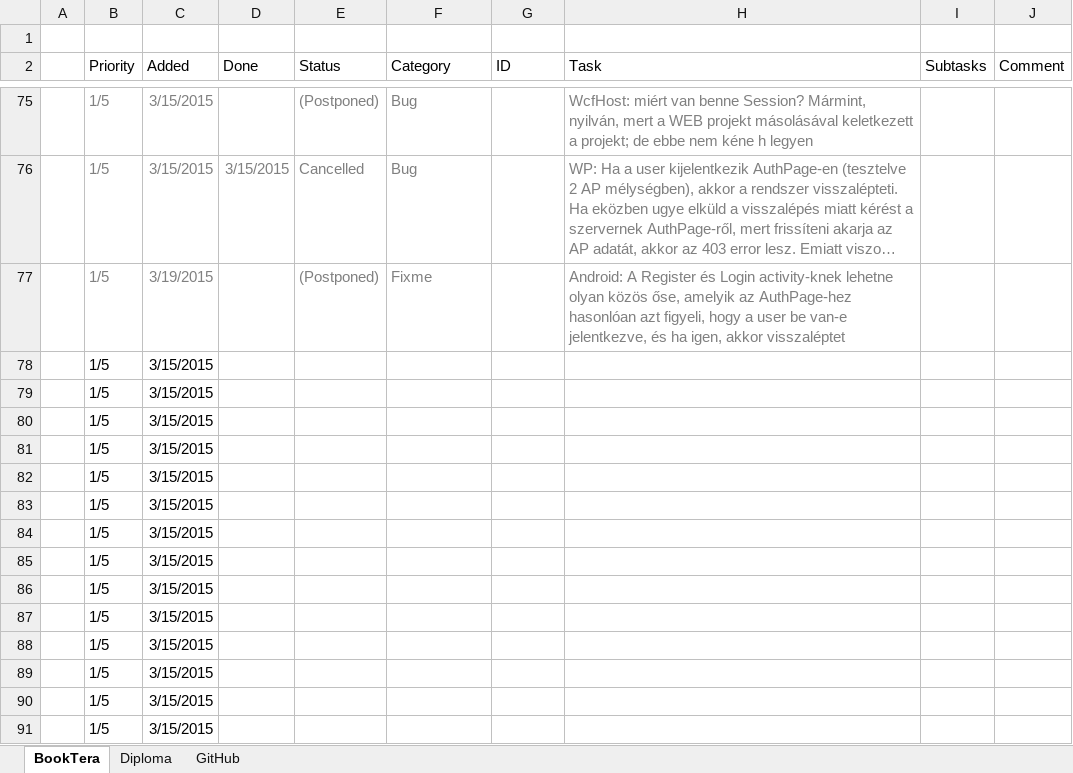
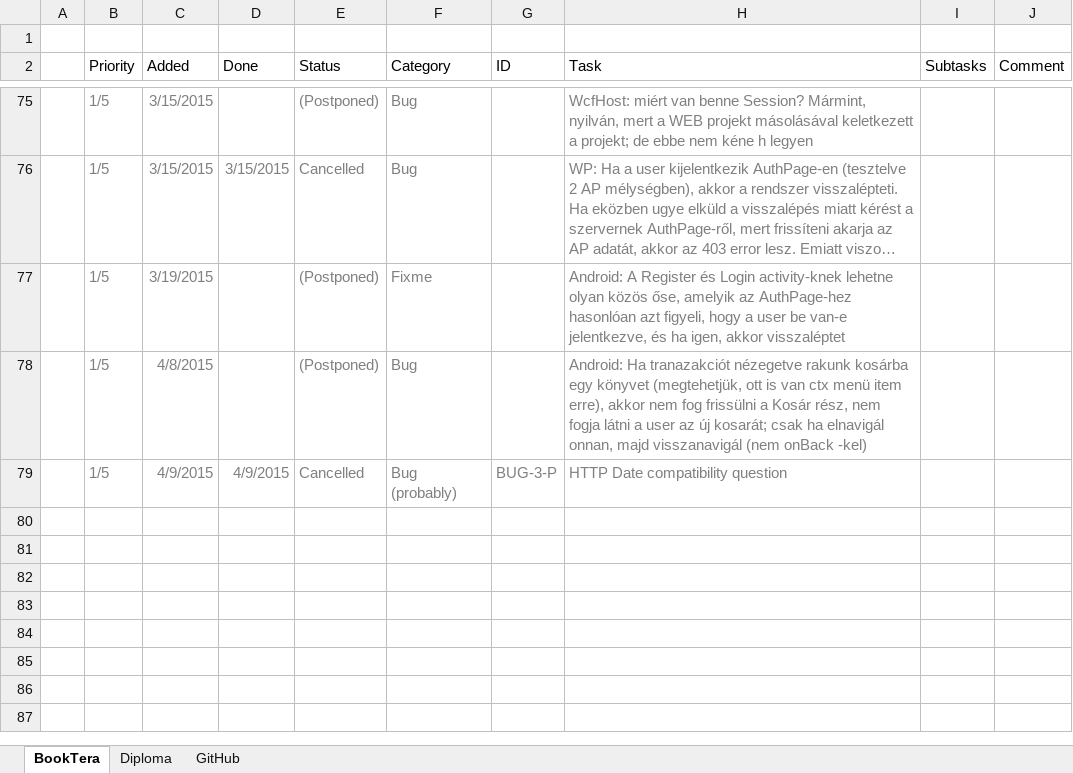
Before and after one commit to nvirth/BookTera, an Excel workbook: Helpers/BookTera issues.xlsx, sheet BookTera, drawn as a sheet; only a part is shown, gaps mark what is left out; long unchanged cells end in …; values as stored, in another font and other column widths than the file's, no borders; removed rows and columns are numbered as before the commit, all else as after; the diff names each change by its address in the sheet, - before the commit and + after, or states it on an @@ line.

Commit message:
Updated Helpers
* Replaced the .lnk files (containing absoluth paths) with .bat files
* (containing relative path)
* Updated the "BookTera issues.xlsx" and "Android jegyzetek.docx"
* Reported a (probably) bug: BUG-3-P
* Added a memo file: MS SQL Server - Attach db.txt

```diff
--- a/Helpers/BookTera issues.xlsx (sheet BookTera)
+++ b/Helpers/BookTera issues.xlsx (sheet BookTera)
-row 78:  | 1/5 | 3/15/2015
-row 79:  | 1/5 | 3/15/2015
-row 80:  | 1/5 | 3/15/2015
-row 81:  | 1/5 | 3/15/2015
-row 82:  | 1/5 | 3/15/2015
-row 83:  | 1/5 | 3/15/2015
-row 84:  | 1/5 | 3/15/2015
-row 85:  | 1/5 | 3/15/2015
-row 86:  | 1/5 | 3/15/2015
-row 87:  | 1/5 | 3/15/2015
-row 88:  | 1/5 | 3/15/2015
-row 89:  | 1/5 | 3/15/2015
-row 90:  | 1/5 | 3/15/2015
-row 91:  | 1/5 | 3/15/2015
+row 78:  | 1/5 | 4/8/2015 |  | (Postponed) | Bug |  | Android: Ha tranazakciót nézegetve rakunk kosárba egy könyvet (megtehetjük, ott is van ctx menü item erre), akkor nem fog frissülni a Kosár rész, nem fogja látni a user az új kosarát; csak ha elnavigál onnan, majd visszanavigál (nem onBack -kel)
+row 79:  | 1/5 | 4/9/2015 | 4/9/2015 | Cancelled | Bug (probably) | BUG-3-P | HTTP Date compatibility question
```
Also changed, not shown: sheet Diploma, sheet GitHub, 11 other files.
